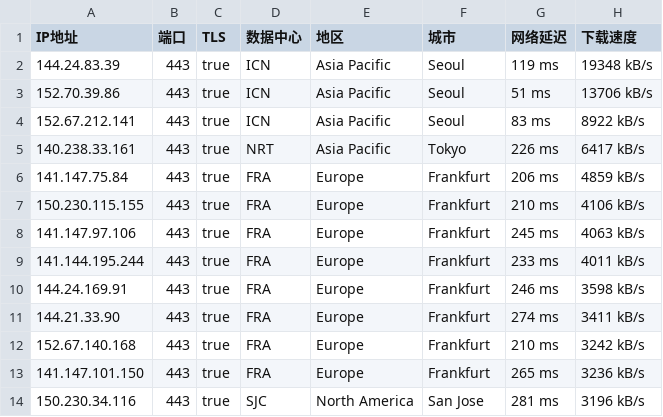
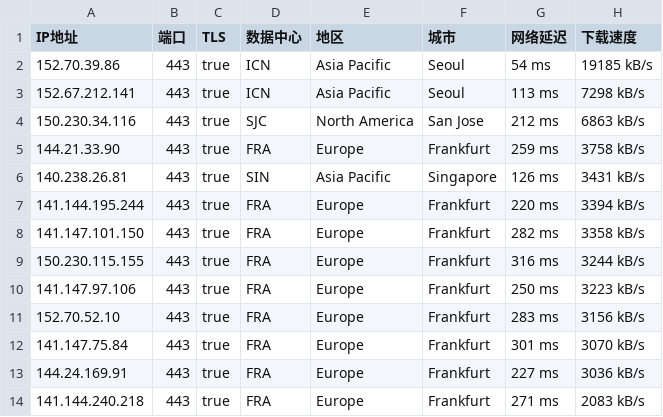
Before and after one commit to ailx1101/Cloudflare-IP-SpeedTest, a CSV file: ip.csv, drawn as a sheet; only a part is shown; the diff covers the shown part only.

Commit message:
update ip.csv

```diff
--- a/ip.csv
+++ b/ip.csv
@@ -1,14 +1,14 @@
 IP地址,端口,TLS,数据中心,地区,城市,网络延迟,下载速度
-144.24.83.39,443,true,ICN,Asia Pacific,Seoul,119 ms,19348 kB/s
-152.70.39.86,443,true,ICN,Asia Pacific,Seoul,51 ms,13706 kB/s
-152.67.212.141,443,true,ICN,Asia Pacific,Seoul,83 ms,8922 kB/s
-140.238.33.161,443,true,NRT,Asia Pacific,Tokyo,226 ms,6417 kB/s
-141.147.75.84,443,true,FRA,Europe,Frankfurt,206 ms,4859 kB/s
-150.230.115.155,443,true,FRA,Europe,Frankfurt,210 ms,4106 kB/s
-141.147.97.106,443,true,FRA,Europe,Frankfurt,245 ms,4063 kB/s
-141.144.195.244,443,true,FRA,Europe,Frankfurt,233 ms,4011 kB/s
-144.24.169.91,443,true,FRA,Europe,Frankfurt,246 ms,3598 kB/s
-144.21.33.90,443,true,FRA,Europe,Frankfurt,274 ms,3411 kB/s
-152.67.140.168,443,true,FRA,Europe,Frankfurt,210 ms,3242 kB/s
-141.147.101.150,443,true,FRA,Europe,Frankfurt,265 ms,3236 kB/s
-150.230.34.116,443,true,SJC,North America,San Jose,281 ms,3196 kB/s
+152.70.39.86,443,true,ICN,Asia Pacific,Seoul,54 ms,19185 kB/s
+152.67.212.141,443,true,ICN,Asia Pacific,Seoul,113 ms,7298 kB/s
+150.230.34.116,443,true,SJC,North America,San Jose,212 ms,6863 kB/s
+144.21.33.90,443,true,FRA,Europe,Frankfurt,259 ms,3758 kB/s
+140.238.26.81,443,true,SIN,Asia Pacific,Singapore,126 ms,3431 kB/s
+141.144.195.244,443,true,FRA,Europe,Frankfurt,220 ms,3394 kB/s
+141.147.101.150,443,true,FRA,Europe,Frankfurt,282 ms,3358 kB/s
+150.230.115.155,443,true,FRA,Europe,Frankfurt,316 ms,3244 kB/s
+141.147.97.106,443,true,FRA,Europe,Frankfurt,250 ms,3223 kB/s
+152.70.52.10,443,true,FRA,Europe,Frankfurt,283 ms,3156 kB/s
+141.147.75.84,443,true,FRA,Europe,Frankfurt,301 ms,3070 kB/s
+144.24.169.91,443,true,FRA,Europe,Frankfurt,227 ms,3036 kB/s
+141.144.240.218,443,true,FRA,Europe,Frankfurt,271 ms,2083 kB/s
```
Also changed, not shown: 4 added rows, 4 removed rows and 4 edited cells elsewhere in this file.
